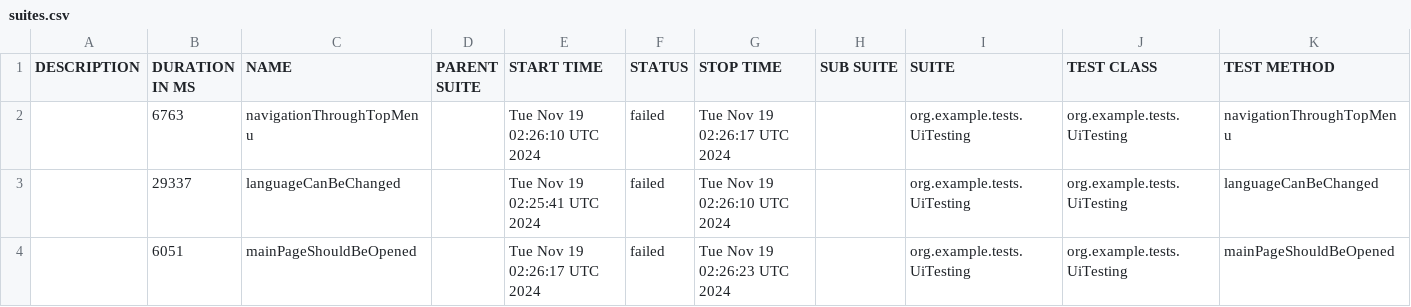
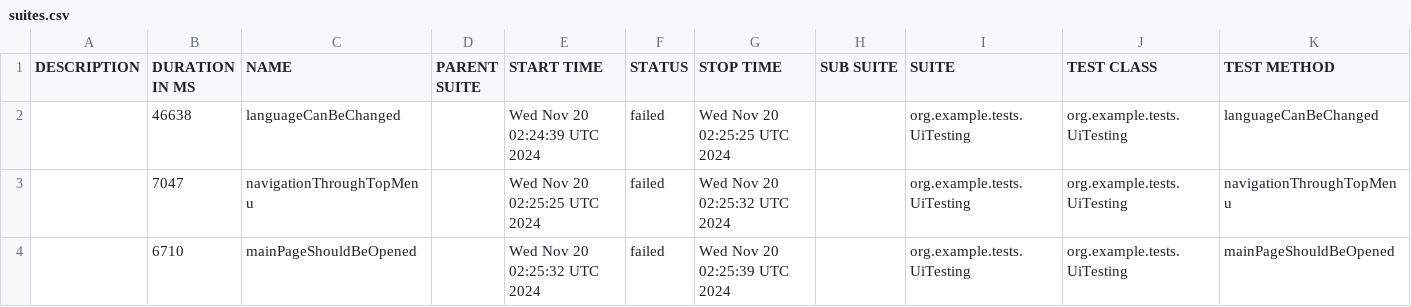
Before and after one commit to sergiy-bloshchenko-personal/compasswayTask, a CSV file: uitesting/data/suites.csv, drawn as a sheet.

```diff
--- a/uitesting/data/suites.csv
+++ b/uitesting/data/suites.csv
@@ -1,4 +1,4 @@
 "DESCRIPTION","DURATION IN MS","NAME","PARENT SUITE","START TIME","STATUS","STOP TIME","SUB SUITE","SUITE","TEST CLASS","TEST METHOD"
-"","6763","navigationThroughTopMenu","","Tue Nov 19 02:26:10 UTC 2024","failed","Tue Nov 19 02:26:17 UTC 2024","","org.example.tests.UiTesting","org.example.tests.UiTesting","navigationThroughTopMenu"
-"","29337","languageCanBeChanged","","Tue Nov 19 02:25:41 UTC 2024","failed","Tue Nov 19 02:26:10 UTC 2024","","org.example.tests.UiTesting","org.example.tests.UiTesting","languageCanBeChanged"
-"","6051","mainPageShouldBeOpened","","Tue Nov 19 02:26:17 UTC 2024","failed","Tue Nov 19 02:26:23 UTC 2024","","org.example.tests.UiTesting","org.example.tests.UiTesting","mainPageShouldBeOpened"
+"","46638","languageCanBeChanged","","Wed Nov 20 02:24:39 UTC 2024","failed","Wed Nov 20 02:25:25 UTC 2024","","org.example.tests.UiTesting","org.example.tests.UiTesting","languageCanBeChanged"
+"","7047","navigationThroughTopMenu","","Wed Nov 20 02:25:25 UTC 2024","failed","Wed Nov 20 02:25:32 UTC 2024","","org.example.tests.UiTesting","org.example.tests.UiTesting","navigationThroughTopMenu"
+"","6710","mainPageShouldBeOpened","","Wed Nov 20 02:25:32 UTC 2024","failed","Wed Nov 20 02:25:39 UTC 2024","","org.example.tests.UiTesting","org.example.tests.UiTesting","mainPageShouldBeOpened"
```
Also changed, not shown: uitesting/data/behaviors.csv, 19 other files.
